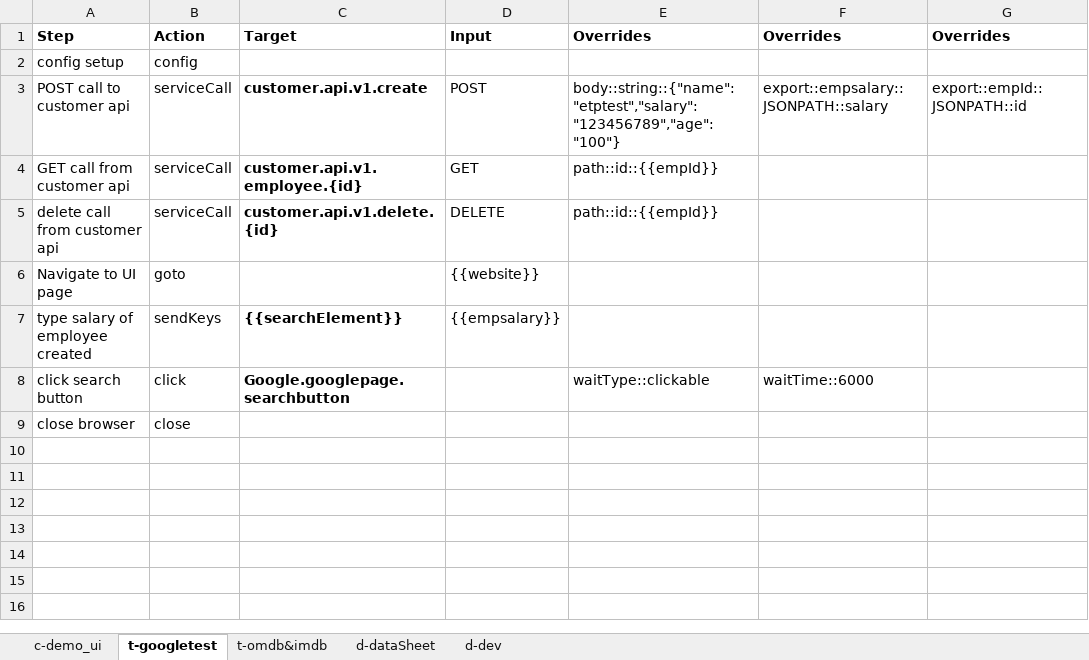
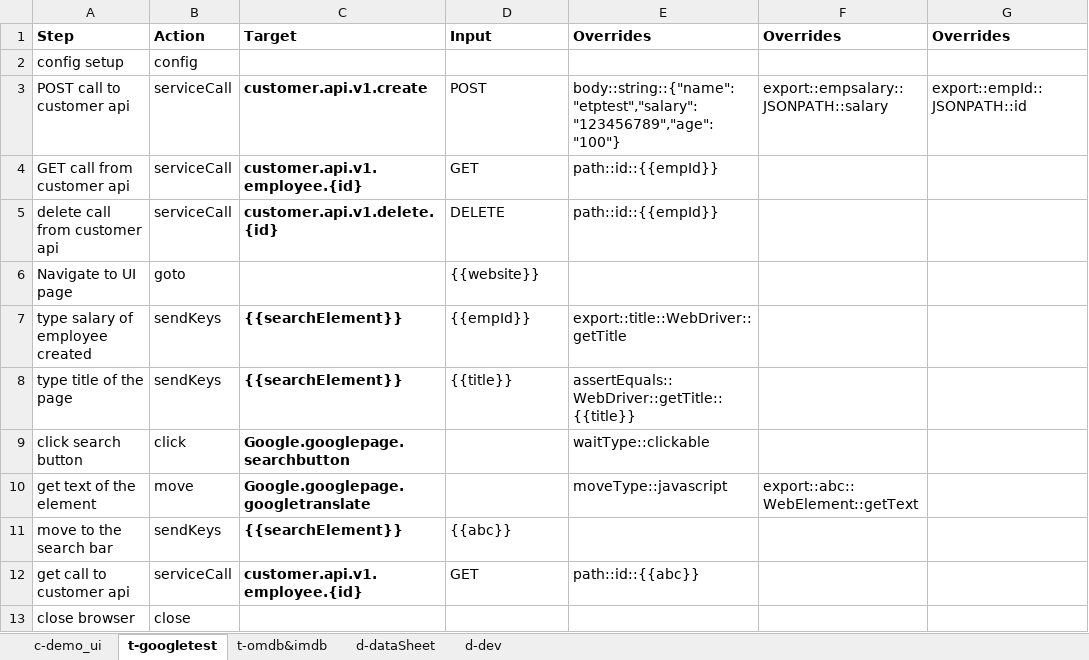
Before and after one commit to tmobile/codeless, an Excel workbook: example_usage/suites/sampletest.xlsx, sheet t-googletest, drawn as a sheet; values as stored, in another font and other column widths than the file's, no borders; addresses are those after the commit; the diff names each change by its address in the sheet, - before the commit and + after, or states it on an @@ line.

```diff
--- a/example_usage/suites/sampletest.xlsx (sheet t-googletest)
+++ b/example_usage/suites/sampletest.xlsx (sheet t-googletest)
-D7: {{empsalary}}
+D7: {{empId}}
-E7: (empty)
+E7: export::title::WebDriver::getTitle
+row 8: type title of the page | sendKeys | {{searchElement}} | {{title}} | assertEquals::WebDriver::getTitle::{{title}}
-F9: waitTime::6000
+F9: (empty)
+row 10: get text of the element | move | Google.googlepage.googletranslate |  | moveType::javascript | export::abc::WebElement::getText
+row 11: move to the search bar | sendKeys | {{searchElement}} | {{abc}}
+row 12: get call to customer api | serviceCall | customer.api.v1.employee.{id} | GET | path::id::{{abc}}
```
Also changed, not shown: sheet c-demo_ui, 5 other files.
